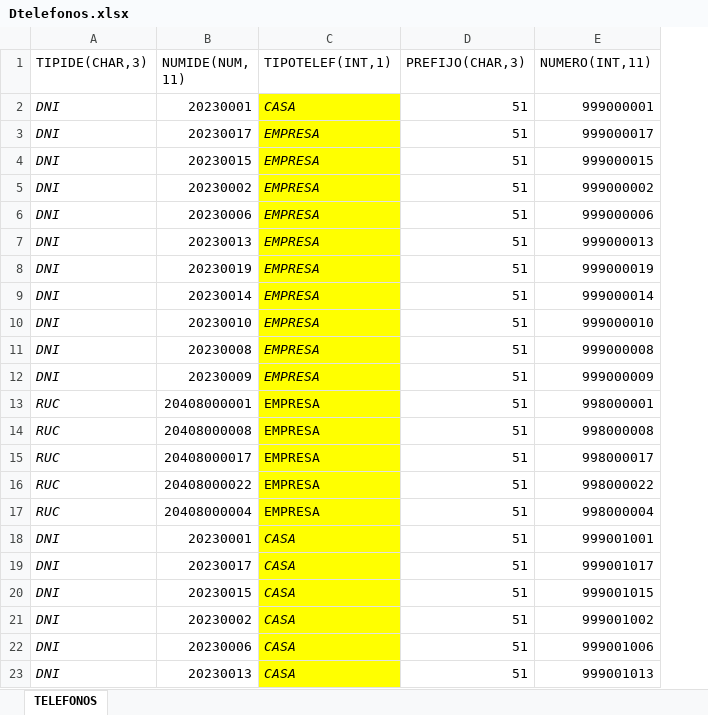
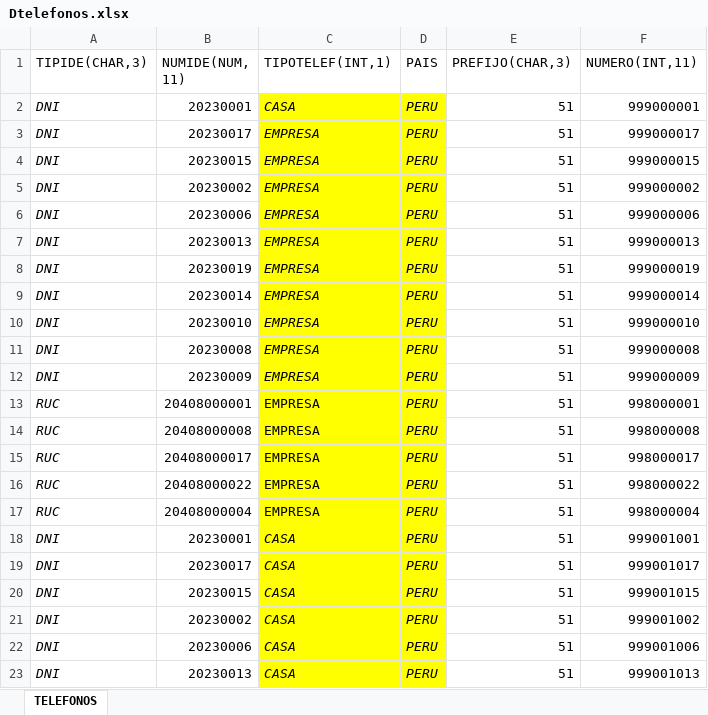
Before and after one commit to Nakama-YefrixD/ILLAPA-APIS, an Excel workbook: public/ExamplesImportacion/Dtelefonos.xlsx, sheet TELEFONOS, drawn as a sheet; values as stored, in another font and other column widths than the file's, no borders; the diff names each change by its address in the sheet, - before the commit and + after, or states it on an @@ line.

Commit message:
Update Dtelefonos.xlsx

```diff
--- a/public/ExamplesImportacion/Dtelefonos.xlsx (sheet TELEFONOS)
+++ b/public/ExamplesImportacion/Dtelefonos.xlsx (sheet TELEFONOS)
+column D (PAIS), rows 2-23: all PERU
```
